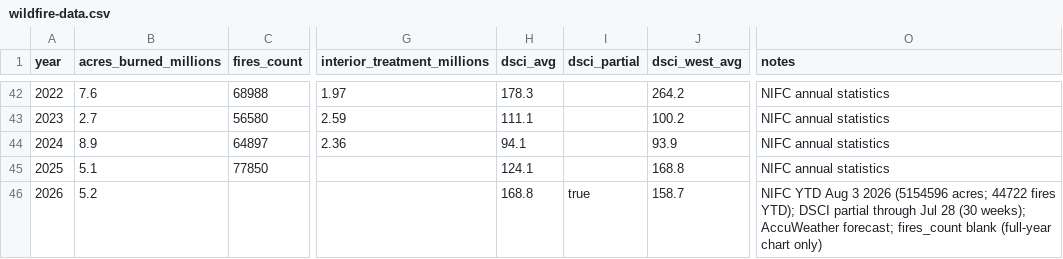
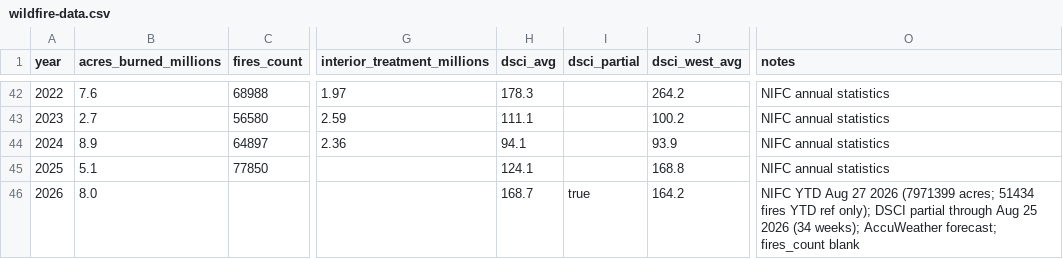
Before and after one commit to saraxlinnea/wildfire-prevention-viz, a CSV file: data/wildfire-data.csv, drawn as a sheet; only a part is shown, gaps mark what is left out; the diff names each change by its address in the sheet, - before the commit and + after, or states it on an @@ line.

```diff
--- a/data/wildfire-data.csv
+++ b/data/wildfire-data.csv
-B46 (acres_burned_millions): 5.2
+B46 (acres_burned_millions): 8.0
-H46 (dsci_avg): 168.8
+H46 (dsci_avg): 168.7
-J46 (dsci_west_avg): 158.7
+J46 (dsci_west_avg): 164.2
-O46 (notes): …YTD Aug 3 2026 (5154596 acres; 44722 fires YTD); DSCI partial through Jul 28 (30 weeks); AccuWeather forecast; fires_count blank (full-year chart only)
+O46 (notes): …YTD Aug 27 2026 (7971399 acres; 51434 fires YTD ref only); DSCI partial through Aug 25 2026 (34 weeks); AccuWeather forecast; fires_count blank
```
Also changed, not shown: data/dsci-source/dsci-2026-partial.csv, data/dsci-source/dsci-alaska-2026-partial.csv, 21 other files.
